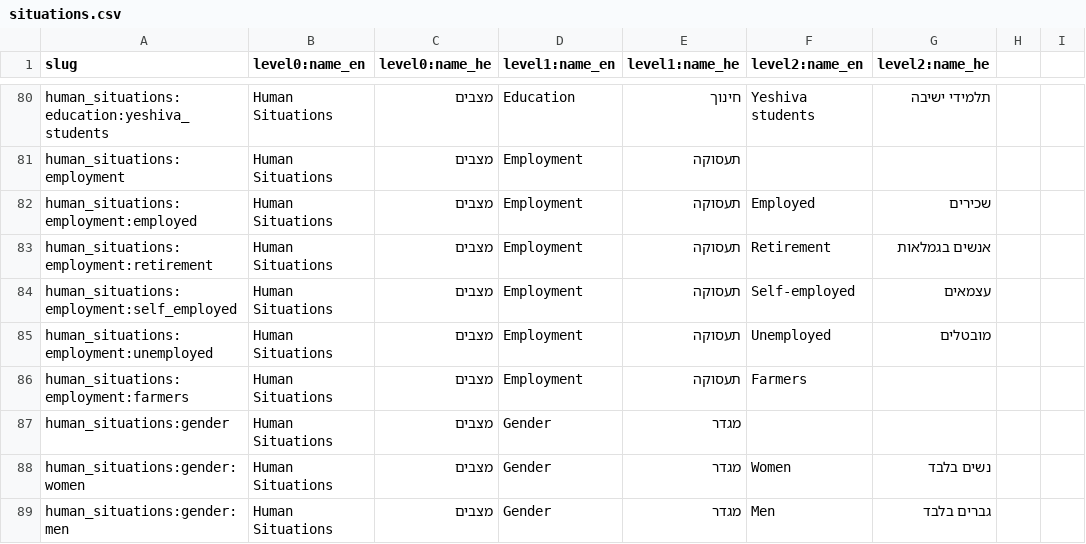
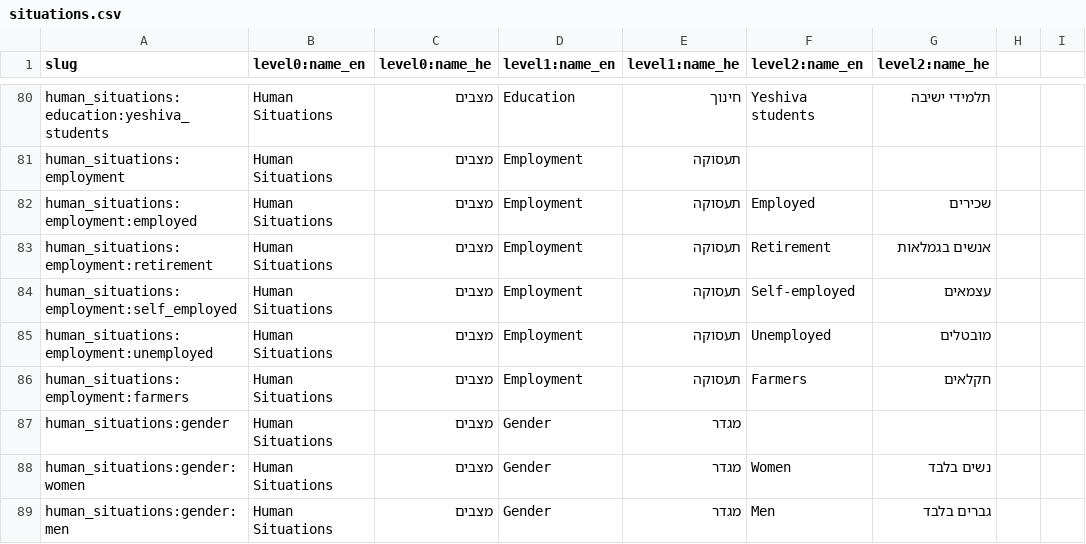
Before and after one commit to morchickit/openeligibility, a CSV file: formats/situations.csv, drawn as a sheet; only a part is shown, gaps mark what is left out.

```diff
--- a/formats/situations.csv
+++ b/formats/situations.csv
@@ -85,3 +85,3 @@ human_situations:employment:self_employed,Human Situations,מצבים,Employment
 human_situations:employment:unemployed,Human Situations,מצבים,Employment,תעסוקה,Unemployed,מובטלים
-human_situations:employment:farmers,Human Situations,מצבים,Employment,תעסוקה,Farmers,
+human_situations:employment:farmers,Human Situations,מצבים,Employment,תעסוקה,Farmers,חקלאים
 human_situations:gender,Human Situations,מצבים,Gender,מגדר
```
Also changed, not shown: formats/services.csv, 2 other files.
